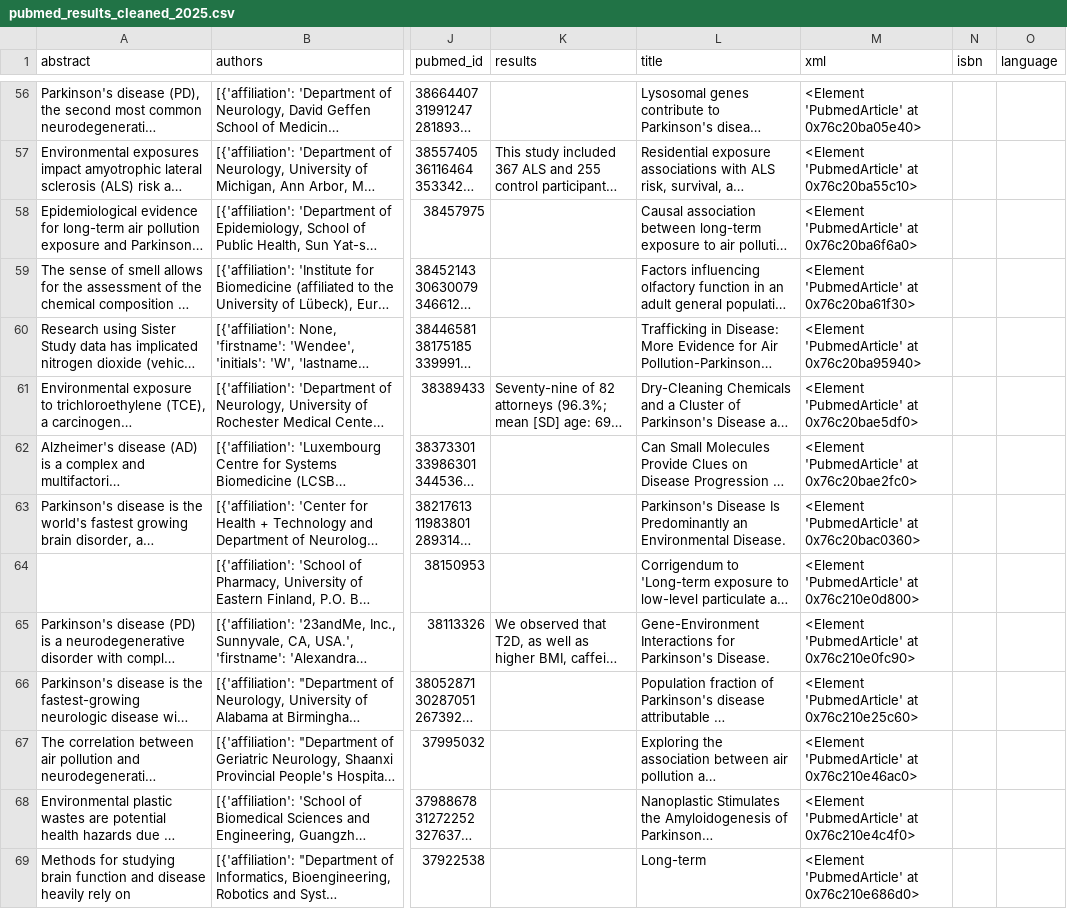
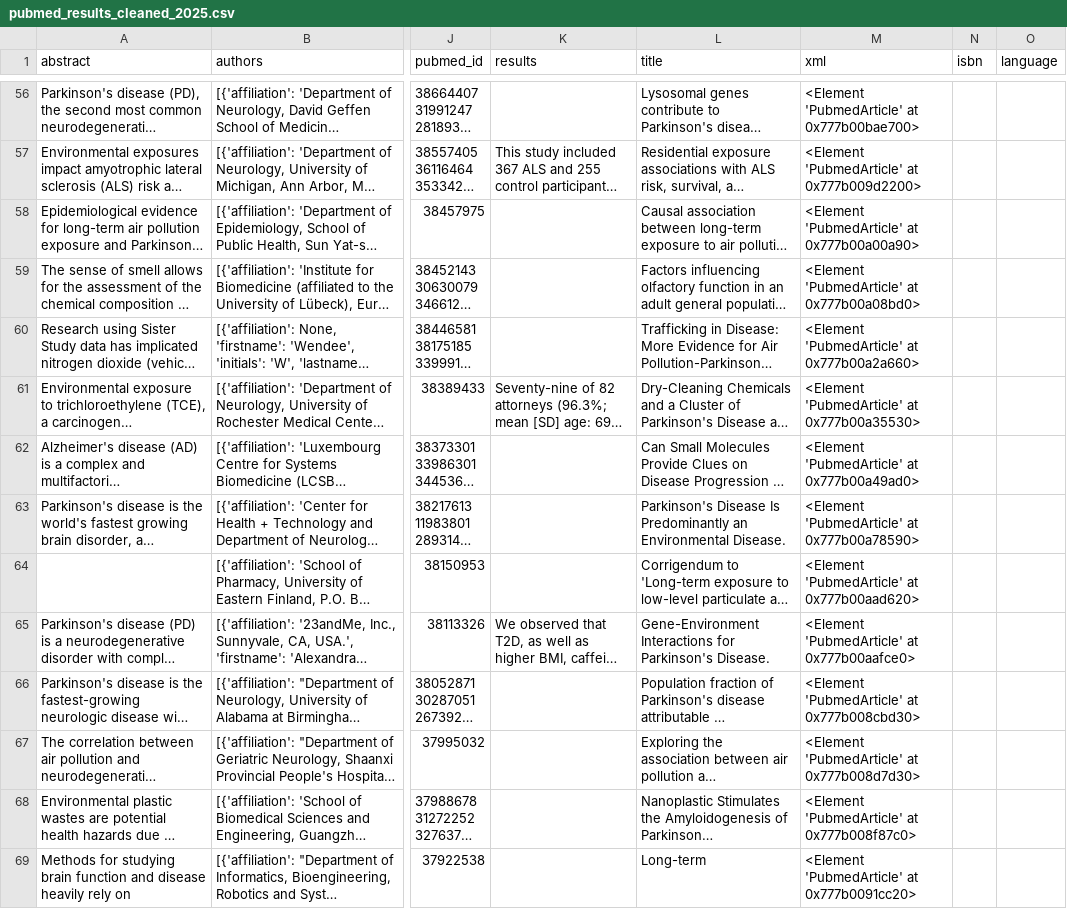
Before and after one commit to its-reg/sysrev, a CSV file: pubmed_results_cleaned_2025.csv, drawn as a sheet; only a part is shown, gaps mark what is left out; long unchanged cells end in …; the diff covers the shown part only; the diff names each change by its address in the sheet, - before the commit and + after, or states it on an @@ line.

```diff
--- a/pubmed_results_cleaned_2025.csv
+++ b/pubmed_results_cleaned_2025.csv
-M56 (xml): <Element 'PubmedArticle' at 0x76c20ba05e40>
+M56 (xml): <Element 'PubmedArticle' at 0x777b00bae700>
-M57 (xml): <Element 'PubmedArticle' at 0x76c20ba55c10>
+M57 (xml): <Element 'PubmedArticle' at 0x777b009d2200>
-M58 (xml): <Element 'PubmedArticle' at 0x76c20ba6f6a0>
+M58 (xml): <Element 'PubmedArticle' at 0x777b00a00a90>
-M59 (xml): <Element 'PubmedArticle' at 0x76c20ba61f30>
+M59 (xml): <Element 'PubmedArticle' at 0x777b00a08bd0>
-M60 (xml): <Element 'PubmedArticle' at 0x76c20ba95940>
+M60 (xml): <Element 'PubmedArticle' at 0x777b00a2a660>
-M61 (xml): <Element 'PubmedArticle' at 0x76c20bae5df0>
+M61 (xml): <Element 'PubmedArticle' at 0x777b00a35530>
-M62 (xml): <Element 'PubmedArticle' at 0x76c20bae2fc0>
+M62 (xml): <Element 'PubmedArticle' at 0x777b00a49ad0>
-M63 (xml): <Element 'PubmedArticle' at 0x76c20bac0360>
+M63 (xml): <Element 'PubmedArticle' at 0x777b00a78590>
-M64 (xml): <Element 'PubmedArticle' at 0x76c210e0d800>
+M64 (xml): <Element 'PubmedArticle' at 0x777b00aad620>
-M65 (xml): <Element 'PubmedArticle' at 0x76c210e0fc90>
+M65 (xml): <Element 'PubmedArticle' at 0x777b00aafce0>
-M66 (xml): <Element 'PubmedArticle' at 0x76c210e25c60>
+M66 (xml): <Element 'PubmedArticle' at 0x777b008cbd30>
-M67 (xml): <Element 'PubmedArticle' at 0x76c210e46ac0>
+M67 (xml): <Element 'PubmedArticle' at 0x777b008d7d30>
-M68 (xml): <Element 'PubmedArticle' at 0x76c210e4c4f0>
+M68 (xml): <Element 'PubmedArticle' at 0x777b008f87c0>
-M69 (xml): <Element 'PubmedArticle' at 0x76c210e686d0>
+M69 (xml): <Element 'PubmedArticle' at 0x777b0091cc20>
```
Also changed, not shown: 139 edited cells elsewhere in this file, 2 other files.
